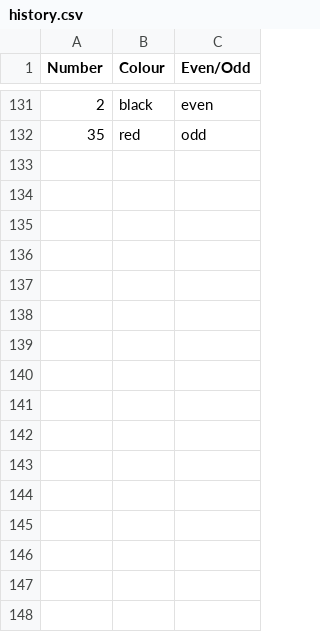
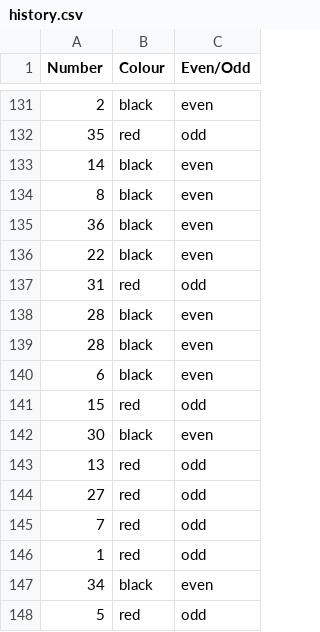
Before and after one commit to frankie3388/Terminal-app-T1A3, a CSV file: src/history.csv, drawn as a sheet; only a part is shown, gaps mark what is left out.

```diff
--- a/src/history.csv
+++ b/src/history.csv
@@ -132 +132,17 @@ Number, Colour, Even/Odd
 35,red,odd
+14,black,even
+8,black,even
+36,black,even
+22,black,even
+31,red,odd
+28,black,even
+28,black,even
+6,black,even
+15,red,odd
+30,black,even
+13,red,odd
+27,red,odd
+7,red,odd
+1,red,odd
+34,black,even
+5,red,odd
```
Also changed, not shown: 5 other files.
